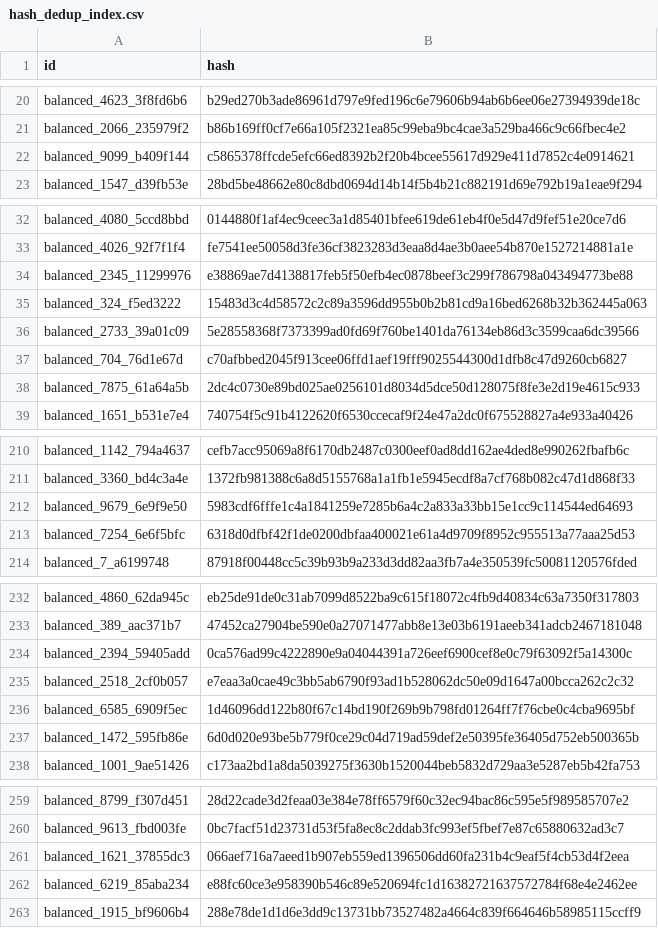
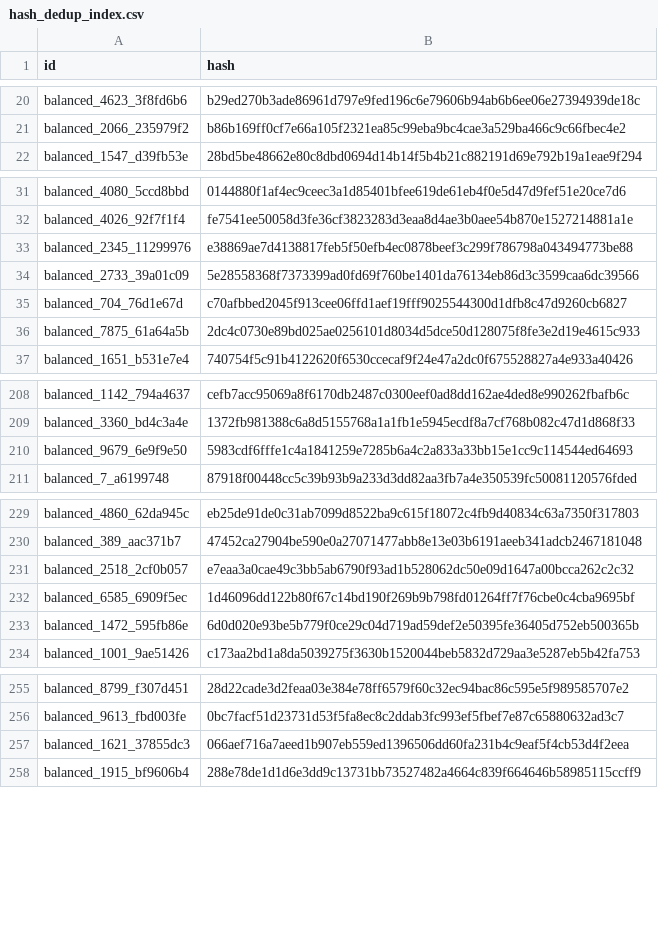
Before and after one commit to Daveydrz/data3, a CSV file: hash_dedup_index.csv, drawn as a sheet; only a part is shown, gaps mark what is left out; the diff covers the shown part only.

```diff
--- a/hash_dedup_index.csv
+++ b/hash_dedup_index.csv
@@ -21,3 +21,2 @@ balanced_4623_3f8fd6b6,b29ed270b3ade86961d797e9fed196c6e79606b94ab6b6ee06e273949
 balanced_2066_235979f2,b86b169ff0cf7e66a105f2321ea85c99eba9bc4cae3a529ba466c9c66fbec4e2
-balanced_9099_b409f144,c5865378ffcde5efc66ed8392b2f20b4bcee55617d929e411d7852c4e0914621
 balanced_1547_d39fb53e,28bd5be48662e80c8dbd0694d14b14f5b4b21c882191d69e792b19a1eae9f294
@@ -34,3 +33,2 @@ balanced_4026_92f7f1f4,fe7541ee50058d3fe36cf3823283d3eaa8d4ae3b0aee54b870e152721
 balanced_2345_11299976,e38869ae7d4138817feb5f50efb4ec0878beef3c299f786798a043494773be88
-balanced_324_f5ed3222,15483d3c4d58572c2c89a3596dd955b0b2b81cd9a16bed6268b32b362445a063
 balanced_2733_39a01c09,5e28558368f7373399ad0fd69f760be1401da76134eb86d3c3599caa6dc39566
@@ -212,3 +210,2 @@ balanced_3360_bd4c3a4e,1372fb981388c6a8d5155768a1a1fb1e5945ecdf8a7cf768b082c47d1
 balanced_9679_6e9f9e50,5983cdf6fffe1c4a1841259e7285b6a4c2a833a33bb15e1cc9c114544ed64693
-balanced_7254_6e6f5bfc,6318d0dfbf42f1de0200dbfaa400021e61a4d9709f8952c955513a77aaa25d53
 balanced_7_a6199748,87918f00448cc5c39b93b9a233d3dd82aa3fb7a4e350539fc50081120576fded
@@ -233,3 +230,2 @@ balanced_4860_62da945c,eb25de91de0c31ab7099d8522ba9c615f18072c4fb9d40834c63a7350
 balanced_389_aac371b7,47452ca27904be590e0a27071477abb8e13e03b6191aeeb341adcb2467181048
-balanced_2394_59405add,0ca576ad99c4222890e9a04044391a726eef6900cef8e0c79f63092f5a14300c
 balanced_2518_2cf0b057,e7eaa3a0cae49c3bb5ab6790f93ad1b528062dc50e09d1647a00bcca262c2c32
@@ -261,3 +257,2 @@ balanced_9613_fbd003fe,0bc7facf51d23731d53f5fa8ec8c2ddab3fc993ef5fbef7e87c658806
 balanced_1621_37855dc3,066aef716a7aeed1b907eb559ed1396506dd60fa231b4c9eaf5f4cb53d4f2eea
-balanced_6219_85aba234,e88fc60ce3e958390b546c89e520694fc1d16382721637572784f68e4e2462ee
 balanced_1915_bf9606b4,288e78de1d1d6e3dd9c13731bb73527482a4664c839f664646b58985115ccff9
```
Also changed, not shown: 26 added rows and 21 removed rows elsewhere in this file, axis_balance.csv, counts_entities.csv, 6 other files.
